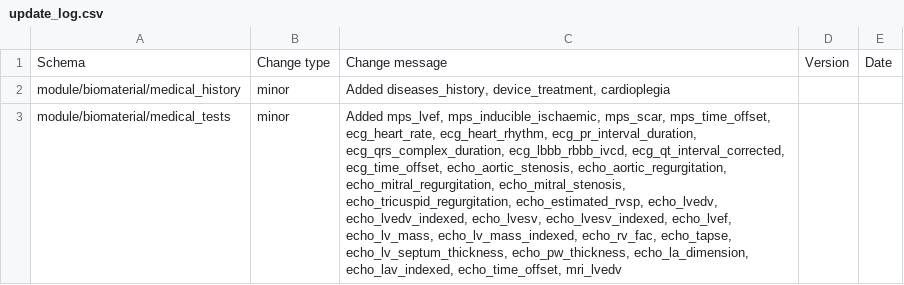
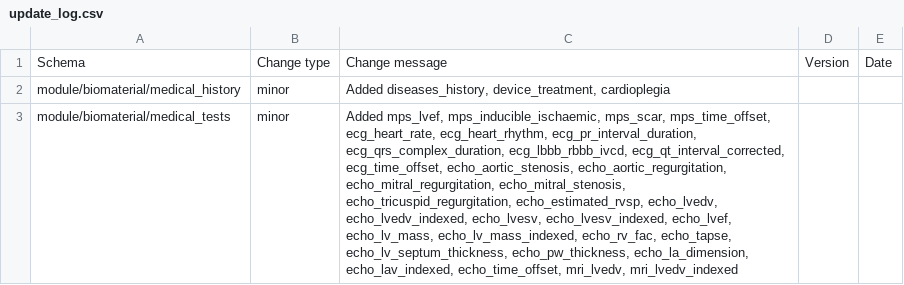
Before and after one commit to HumanCellAtlas/metadata-schema, a CSV file: json_schema/update_log.csv, drawn as a sheet; the diff names each change by its address in the sheet, - before the commit and + after, or states it on an @@ line.

Commit message:
Added mri_lvedv_indexed

```diff
--- a/json_schema/update_log.csv
+++ b/json_schema/update_log.csv
-C3: …echo_lav_indexed, echo_time_offset, mri_lvedv
+C3: …echo_lav_indexed, echo_time_offset, mri_lvedv, mri_lvedv_indexed
```
Also changed, not shown: 2 other files.
